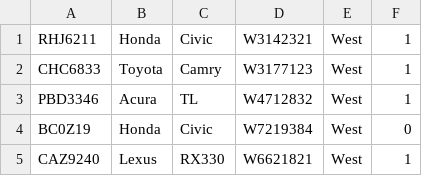
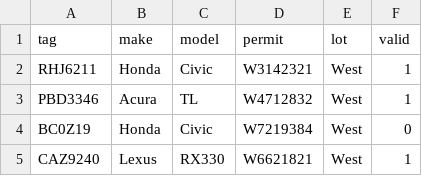
Before and after one commit to georgi-valkov/Deep-Learning-License-Plate-Recognition, a CSV file: plates.csv, drawn as a sheet; only a part is shown; removed rows and columns are numbered as before the commit, all else as after; the diff names each change by its address in the sheet, - before the commit and + after, or states it on an @@ line.

```diff
--- a/plates.csv
+++ b/plates.csv
+row 1: tag | make | model | permit | lot | valid
-row 2: CHC6833 | Toyota | Camry | W3177123 | West | 1
```
Also changed, not shown: 5 other files.
